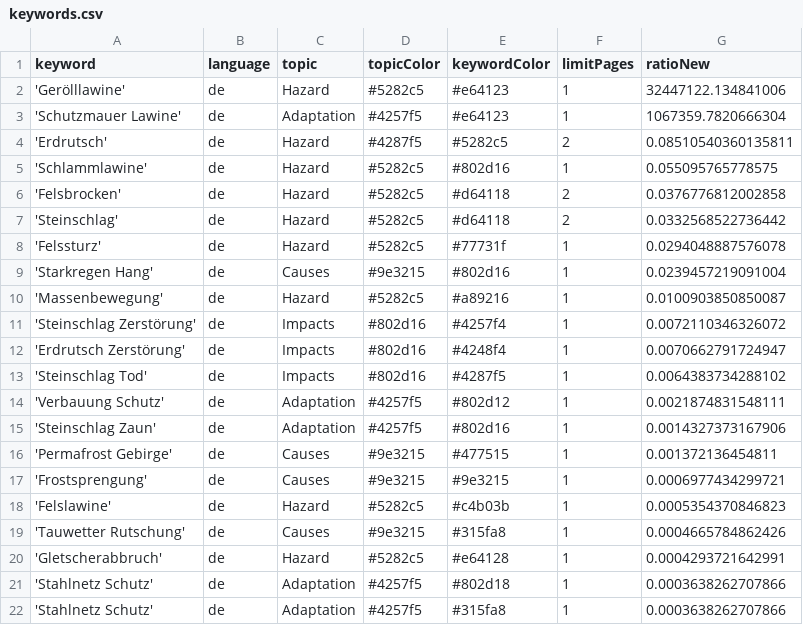
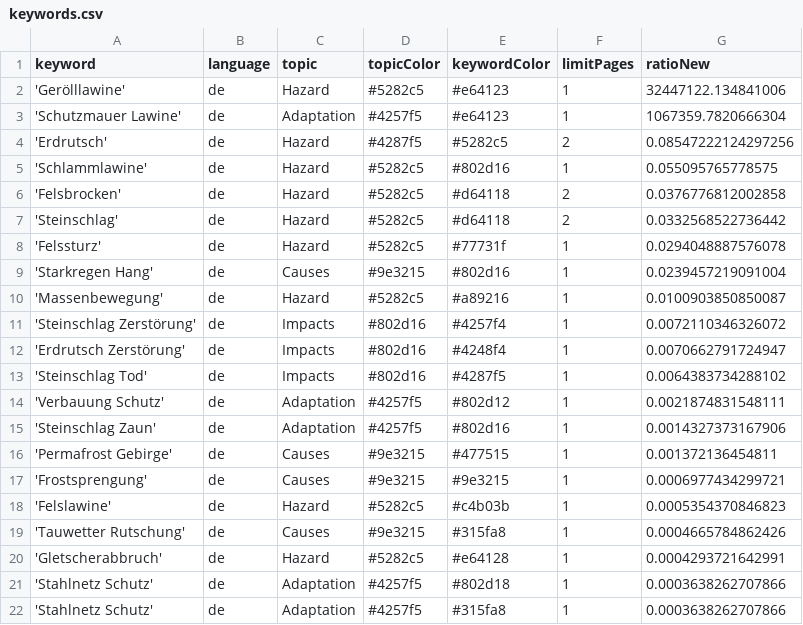
Before and after one commit to tapio-22-Digitale-Methoden-News/MassIsComing, a CSV file: keywords.csv, drawn as a sheet.

Commit message:
Commit from GitHub Actions (harvest:0.0)

```diff
--- a/keywords.csv
+++ b/keywords.csv
@@ -3,3 +3,3 @@ keyword,language,topic,topicColor,keywordColor,limitPages,ratioNew
 'Schutzmauer Lawine',de,Adaptation,#4257f5,#e64123,1,1067359.7820666304
-'Erdrutsch',de,Hazard,#4287f5,#5282c5,2,0.08510540360135811
+'Erdrutsch',de,Hazard,#4287f5,#5282c5,2,0.08547222124297256
 'Schlammlawine',de,Hazard,#5282c5,#802d16,1,0.055095765778575
```
